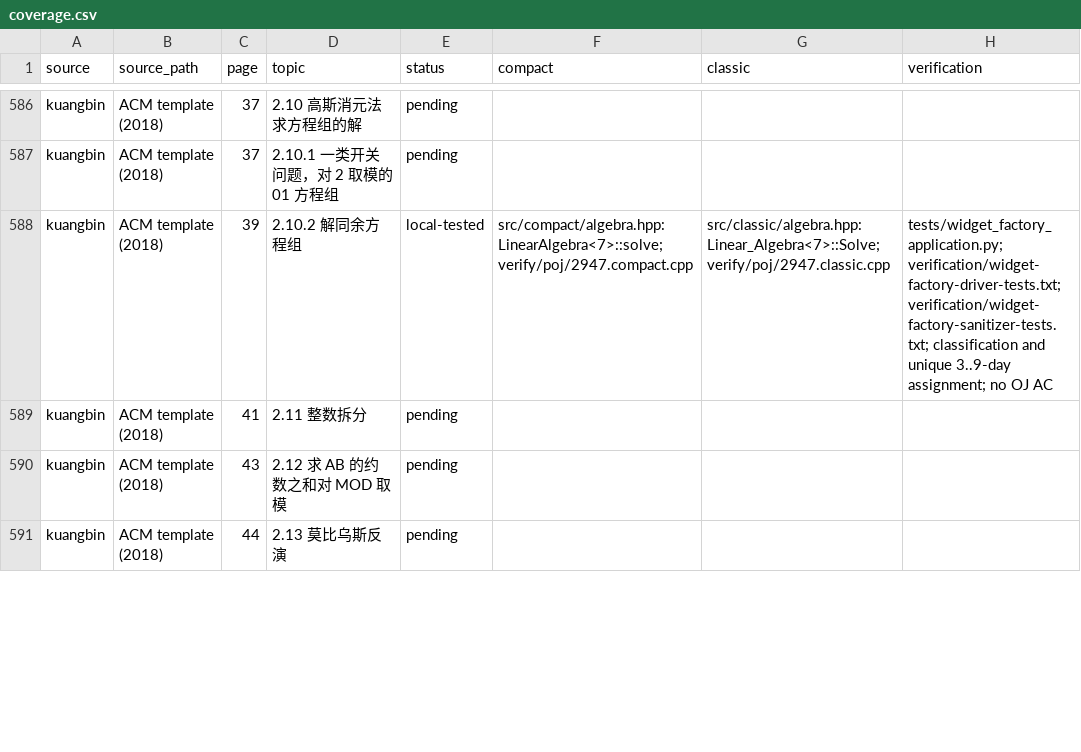
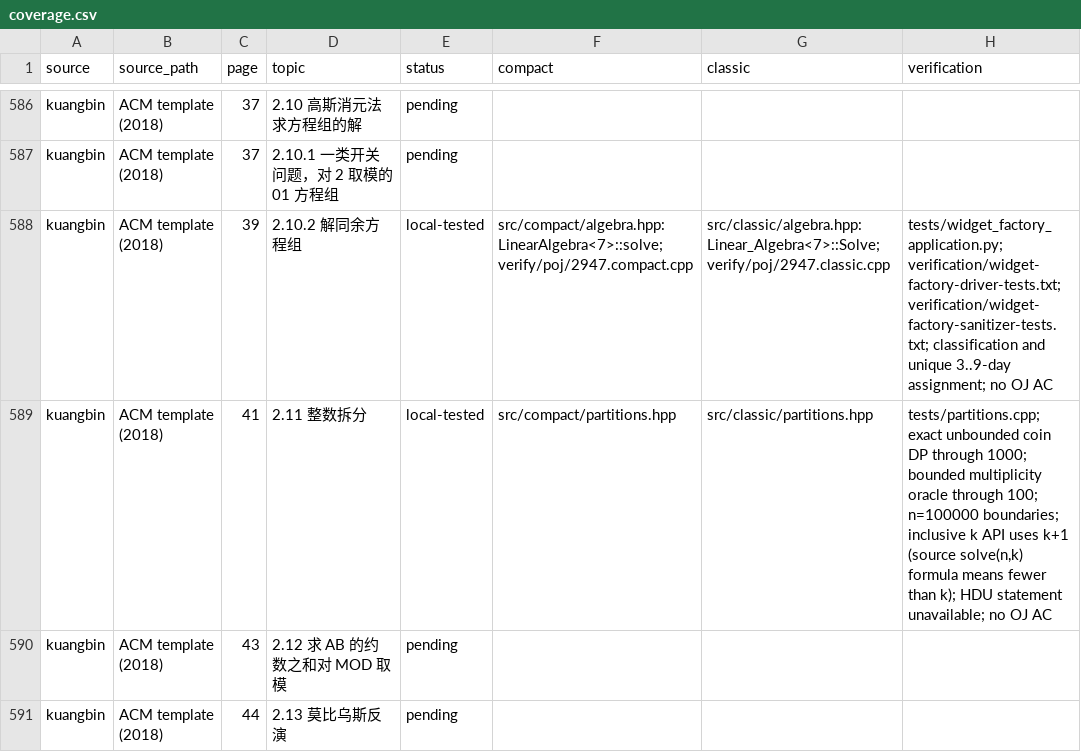
Before and after one commit to gsh20040816/CPCtemplate, a CSV file: docs/coverage.csv, drawn as a sheet; only a part is shown, gaps mark what is left out.

Commit message:
Add integer partitions with explicit inclusive multiplicity bounds

```diff
--- a/docs/coverage.csv
+++ b/docs/coverage.csv
@@ -588,3 +588,3 @@ kuangbin,ACM template (2018),37,2.10.1 一类开关问题，对 2 取模的 01
 kuangbin,ACM template (2018),39,2.10.2 解同余方程组,local-tested,src/compact/algebra.hpp: LinearAlgebra<7>::solve; verify/poj/2947.compact.cpp,src/classic/algebra.hpp: Linear_Algebra<7>::Solve; verify/poj/2947.classic.cpp,tests/widget_factory_application.py; verification/widget-factory-driver-tests.txt; verification/widget-factory-sanitizer-tests.txt; classification and unique 3..9-day assignment; no OJ AC
-kuangbin,ACM template (2018),41,2.11 整数拆分,pending,,,
+kuangbin,ACM template (2018),41,2.11 整数拆分,local-tested,src/compact/partitions.hpp,src/classic/partitions.hpp,"tests/partitions.cpp; exact unbounded coin DP through 1000; bounded multiplicity oracle through 100; n=100000 boundaries; inclusive k API uses k+1 (source solve(n,k) formula means fewer than k); HDU statement unavailable; no OJ AC"
 kuangbin,ACM template (2018),43,2.12 求 AB 的约数之和对 MOD 取模,pending,,,
```
Also changed, not shown: 16 other files.
